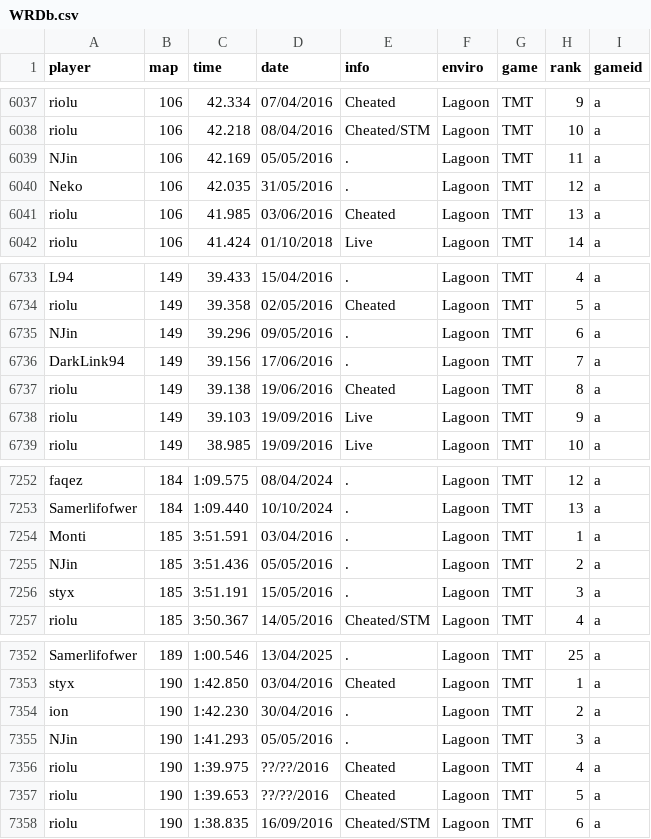
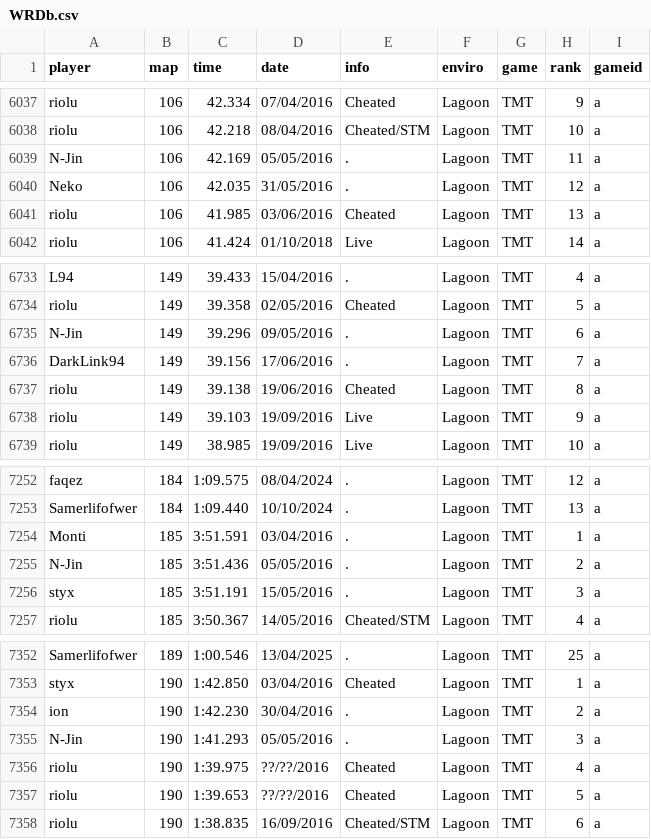
Before and after one commit to Loupphok/TWRC, a CSV file: data/WRDb.csv, drawn as a sheet; only a part is shown, gaps mark what is left out; the diff covers the shown part only.

Commit message:
Fix spelling of 'NJin' to 'N-Jin' in WRDb.csv

```diff
--- a/data/WRDb.csv
+++ b/data/WRDb.csv
@@ -6038,3 +6038,3 @@ riolu;106;42.334;07/04/2016;Cheated;Lagoon;TMT;9;a
 riolu;106;42.218;08/04/2016;Cheated/STM;Lagoon;TMT;10;a
-NJin;106;42.169;05/05/2016;.;Lagoon;TMT;11;a
+N-Jin;106;42.169;05/05/2016;.;Lagoon;TMT;11;a
 Neko;106;42.035;31/05/2016;.;Lagoon;TMT;12;a
@@ -6734,3 +6734,3 @@ L94;149;39.433;15/04/2016;.;Lagoon;TMT;4;a
 riolu;149;39.358;02/05/2016;Cheated;Lagoon;TMT;5;a
-NJin;149;39.296;09/05/2016;.;Lagoon;TMT;6;a
+N-Jin;149;39.296;09/05/2016;.;Lagoon;TMT;6;a
 DarkLink94;149;39.156;17/06/2016;.;Lagoon;TMT;7;a
@@ -7254,3 +7254,3 @@ Samerlifofwer;184;1:09.440;10/10/2024;.;Lagoon;TMT;13;a
 Monti;185;3:51.591;03/04/2016;.;Lagoon;TMT;1;a
-NJin;185;3:51.436;05/05/2016;.;Lagoon;TMT;2;a
+N-Jin;185;3:51.436;05/05/2016;.;Lagoon;TMT;2;a
 styx;185;3:51.191;15/05/2016;.;Lagoon;TMT;3;a
@@ -7354,3 +7354,3 @@ styx;190;1:42.850;03/04/2016;Cheated;Lagoon;TMT;1;a
 ion;190;1:42.230;30/04/2016;.;Lagoon;TMT;2;a
-NJin;190;1:41.293;05/05/2016;.;Lagoon;TMT;3;a
+N-Jin;190;1:41.293;05/05/2016;.;Lagoon;TMT;3;a
 riolu;190;1:39.975;??/??/2016;Cheated;Lagoon;TMT;4;a
```
Also changed, not shown: 6 edited cells elsewhere in this file.
